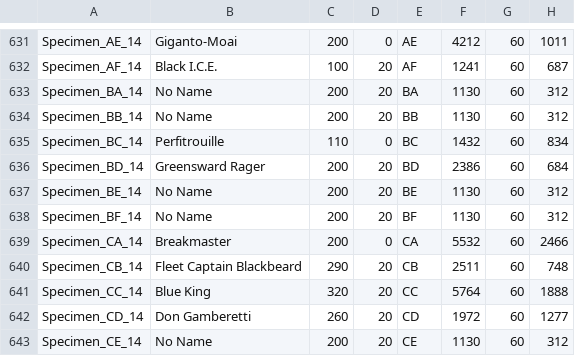
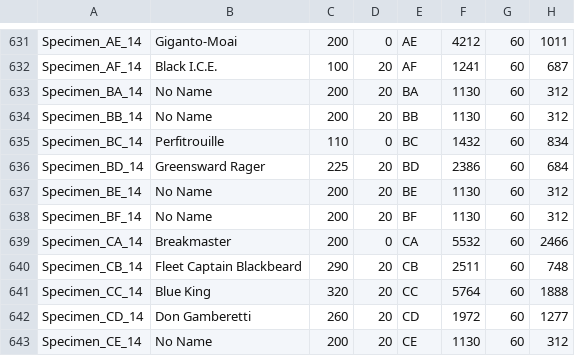
Before and after one commit to DustinSalinas/stats25, a CSV file: sts25.csv, drawn as a sheet; only a part is shown, gaps mark what is left out; the diff names each change by its address in the sheet, - before the commit and + after, or states it on an @@ line.

Commit message:
Update sts25.csv

```diff
--- a/sts25.csv
+++ b/sts25.csv
-C636: 200
+C636: 225
```
